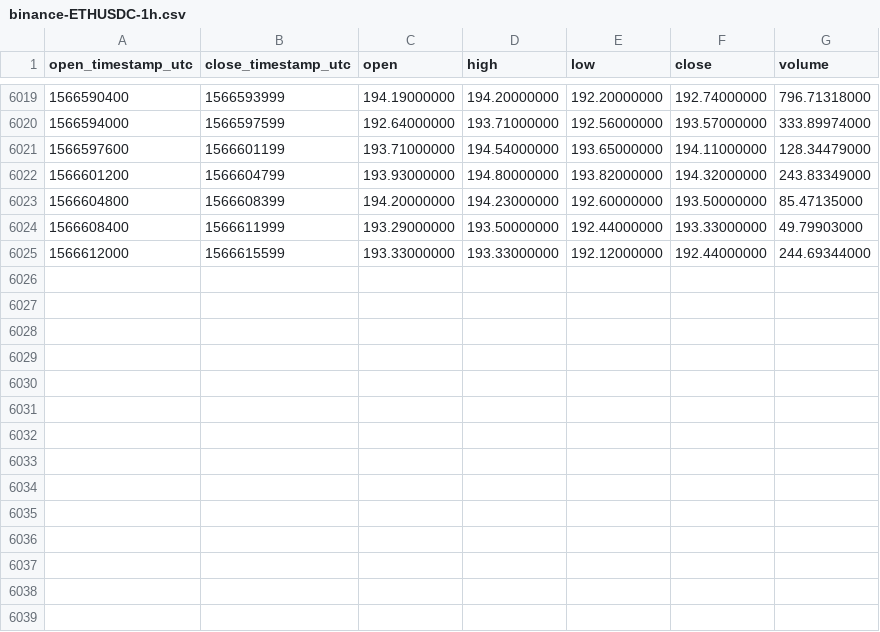
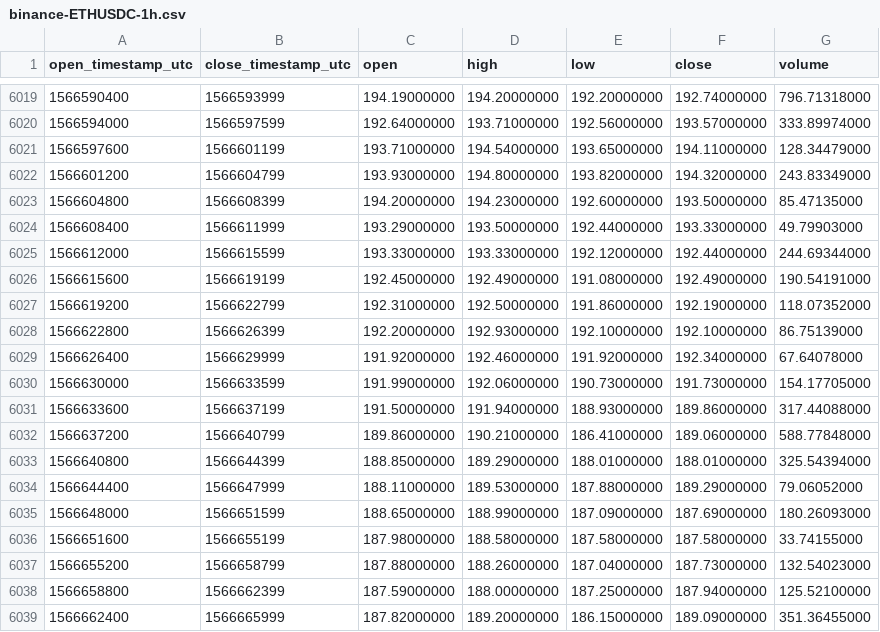
Before and after one commit to cryptobigbro/binance-ETHUSDC, a CSV file: binance-ETHUSDC-1h.csv, drawn as a sheet; only a part is shown, gaps mark what is left out.

Commit message:
Update OHLCV data.

```diff
--- a/binance-ETHUSDC-1h.csv
+++ b/binance-ETHUSDC-1h.csv
@@ -6025 +6025,15 @@ open_timestamp_utc,close_timestamp_utc,open,high,low,close,volume
 1566612000,1566615599,193.33000000,193.33000000,192.12000000,192.44000000,244.69344000
+1566615600,1566619199,192.45000000,192.49000000,191.08000000,192.49000000,190.54191000
+1566619200,1566622799,192.31000000,192.50000000,191.86000000,192.19000000,118.07352000
+1566622800,1566626399,192.20000000,192.93000000,192.10000000,192.10000000,86.75139000
+1566626400,1566629999,191.92000000,192.46000000,191.92000000,192.34000000,67.64078000
+1566630000,1566633599,191.99000000,192.06000000,190.73000000,191.73000000,154.17705000
+1566633600,1566637199,191.50000000,191.94000000,188.93000000,189.86000000,317.44088000
+1566637200,1566640799,189.86000000,190.21000000,186.41000000,189.06000000,588.77848000
+1566640800,1566644399,188.85000000,189.29000000,188.01000000,188.01000000,325.54394000
+1566644400,1566647999,188.11000000,189.53000000,187.88000000,189.29000000,79.06052000
+1566648000,1566651599,188.65000000,188.99000000,187.09000000,187.69000000,180.26093000
+1566651600,1566655199,187.98000000,188.58000000,187.58000000,187.58000000,33.74155000
+1566655200,1566658799,187.88000000,188.26000000,187.04000000,187.73000000,132.54023000
+1566658800,1566662399,187.59000000,188.00000000,187.25000000,187.94000000,125.52100000
+1566662400,1566665999,187.82000000,189.20000000,186.15000000,189.09000000,351.36455000
```
